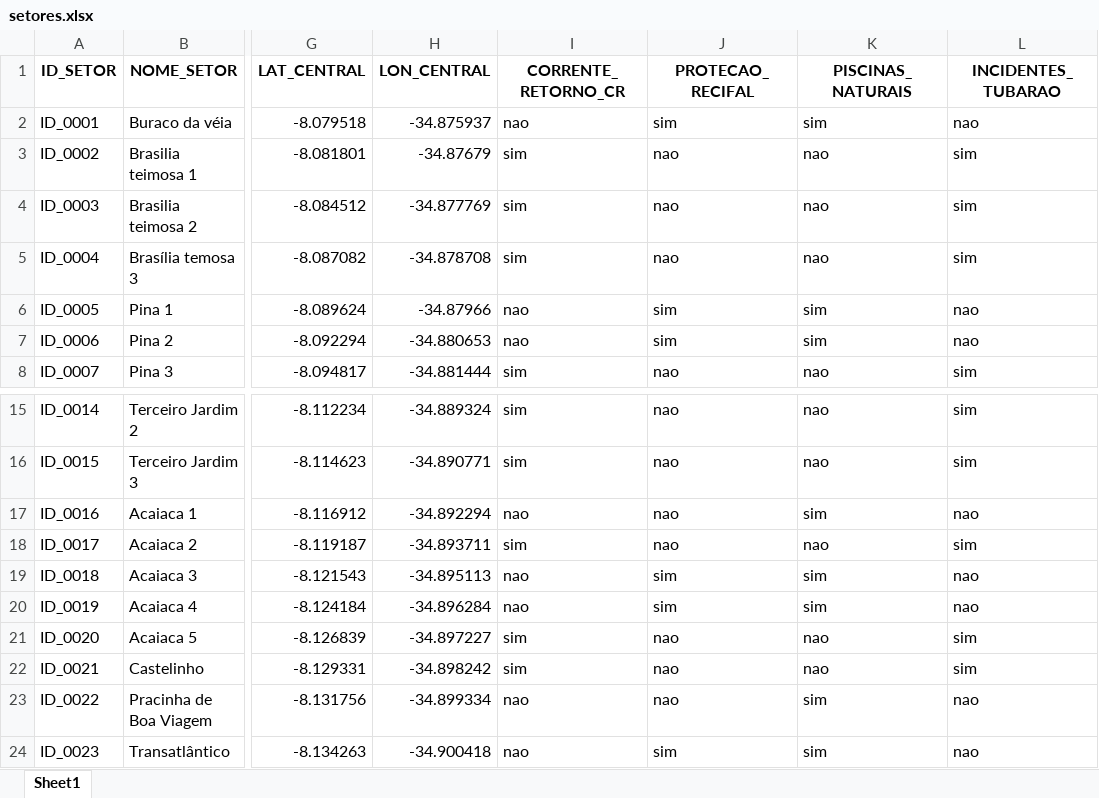
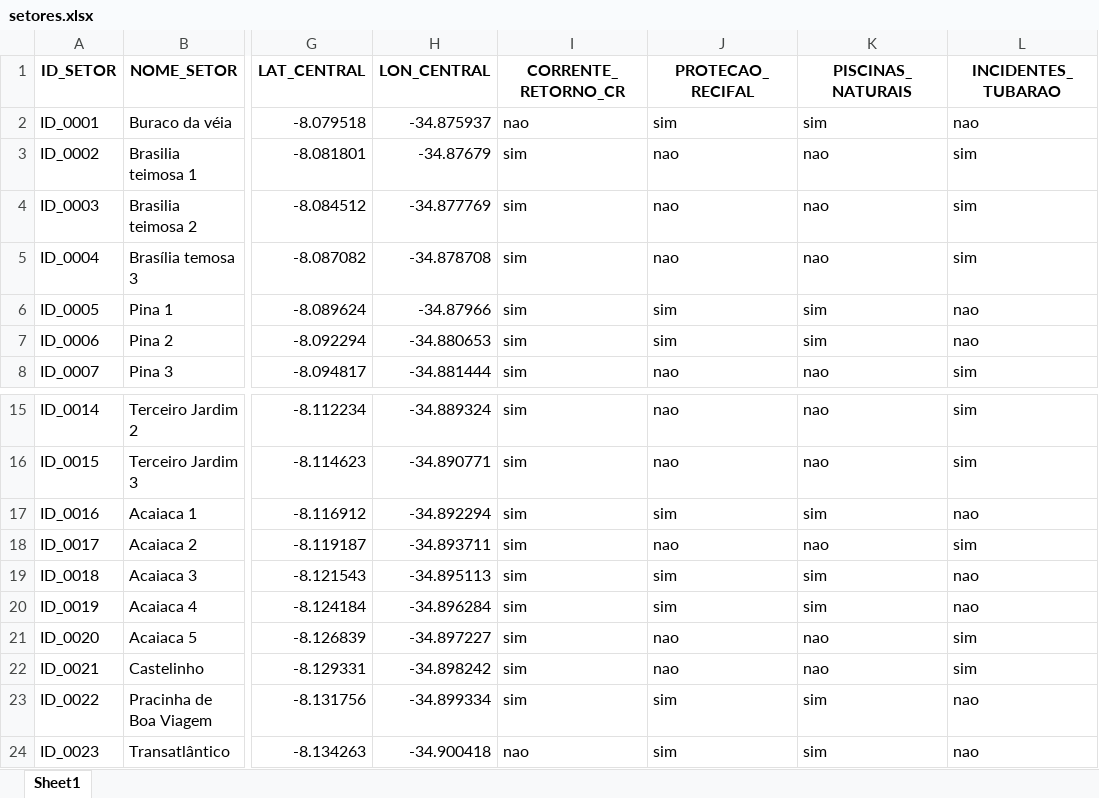
Before and after one commit to syuaps/praia-segura-outputs, an Excel workbook: data_static/setores/setores.xlsx, sheet Sheet1, drawn as a sheet; only a part is shown, gaps mark what is left out; values as stored, in another font and other column widths than the file's, no borders; the diff names each change by its address in the sheet, - before the commit and + after, or states it on an @@ line.

```diff
--- a/data_static/setores/setores.xlsx (sheet Sheet1)
+++ b/data_static/setores/setores.xlsx (sheet Sheet1)
-I6:I7 (CORRENTE_RETORNO_CR): nao
+I6:I7 (CORRENTE_RETORNO_CR): sim
-I17 (CORRENTE_RETORNO_CR): nao
+I17 (CORRENTE_RETORNO_CR): sim
-J17 (PROTECAO_RECIFAL): nao
+J17 (PROTECAO_RECIFAL): sim
-I19:I20 (CORRENTE_RETORNO_CR): nao
+I19:I20 (CORRENTE_RETORNO_CR): sim
-I23 (CORRENTE_RETORNO_CR): nao
+I23 (CORRENTE_RETORNO_CR): sim
-J23 (PROTECAO_RECIFAL): nao
+J23 (PROTECAO_RECIFAL): sim
```
Also changed, not shown: 4 other files.
